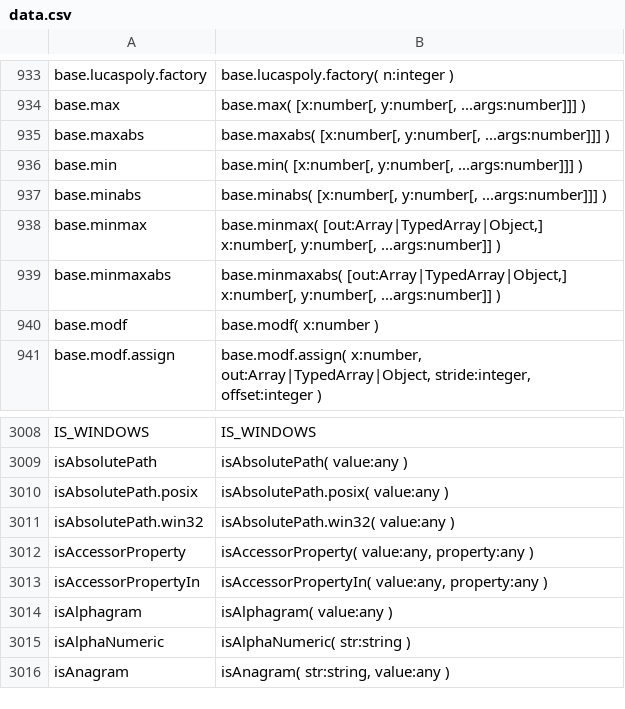
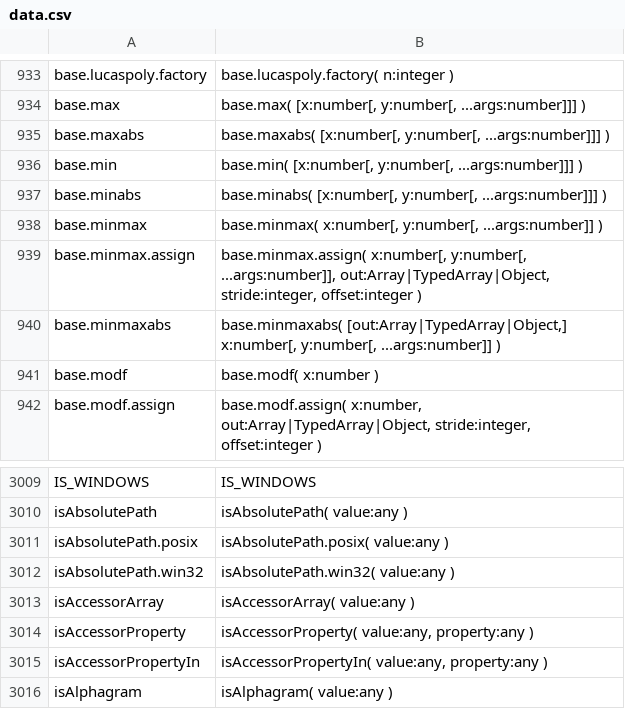
Before and after one commit to stdlib-js/repl, a CSV file: typed-signature/data/data.csv, drawn as a sheet; only a part is shown, gaps mark what is left out; the shorter side is filled out with more unchanged rows.

```diff
--- a/typed-signature/data/data.csv
+++ b/typed-signature/data/data.csv
@@ -937,3 +937,4 @@ base.min,"base.min( [x:number[, y:number[, ...args:number]]] )"
 base.minabs,"base.minabs( [x:number[, y:number[, ...args:number]]] )"
-base.minmax,"base.minmax( [out:Array|TypedArray|Object,] x:number[, y:number[, ...args:number]] )"
+base.minmax,"base.minmax( x:number[, y:number[, ...args:number]] )"
+base.minmax.assign,"base.minmax.assign( x:number[, y:number[, ...args:number]], out:Array|TypedArray|Object, stride:integer, offset:integer )"
 base.minmaxabs,"base.minmaxabs( [out:Array|TypedArray|Object,] x:number[, y:number[, ...args:number]] )"
@@ -3011,2 +3012,3 @@ isAbsolutePath.posix,"isAbsolutePath.posix( value:any )"
 isAbsolutePath.win32,"isAbsolutePath.win32( value:any )"
+isAccessorArray,"isAccessorArray( value:any )"
 isAccessorProperty,"isAccessorProperty( value:any, property:any )"
```
Also changed, not shown: info/data/data.csv, signature/data/data.csv, 5 other files.
